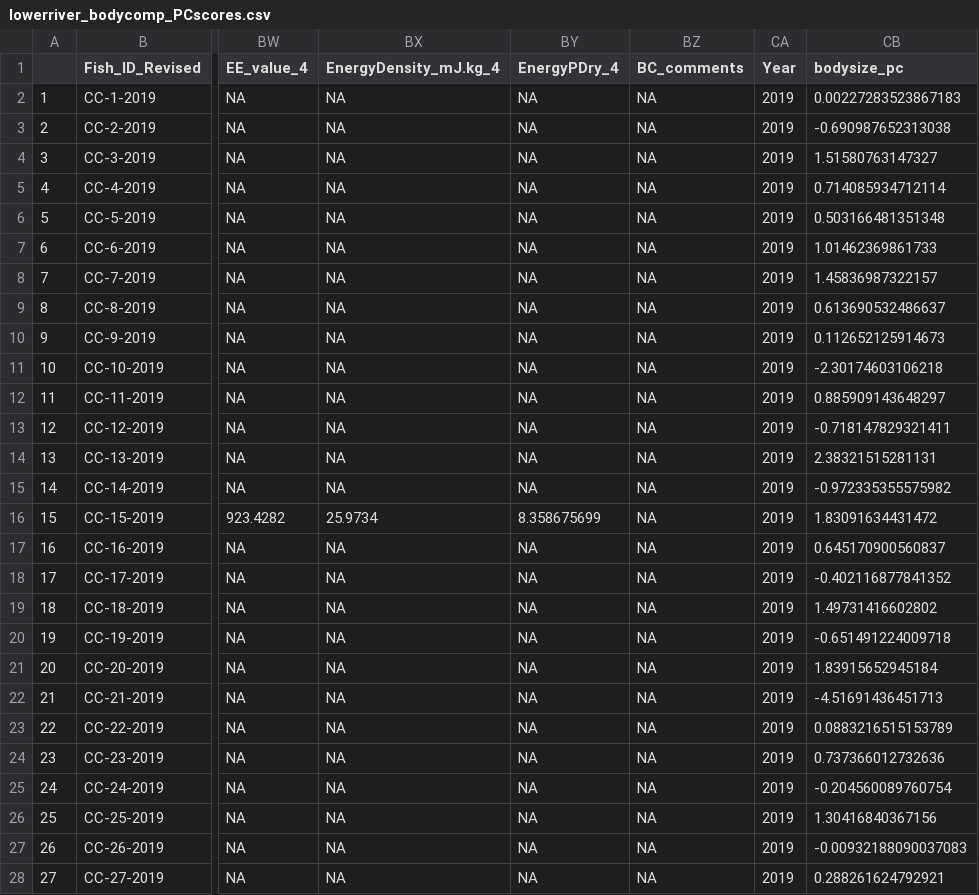
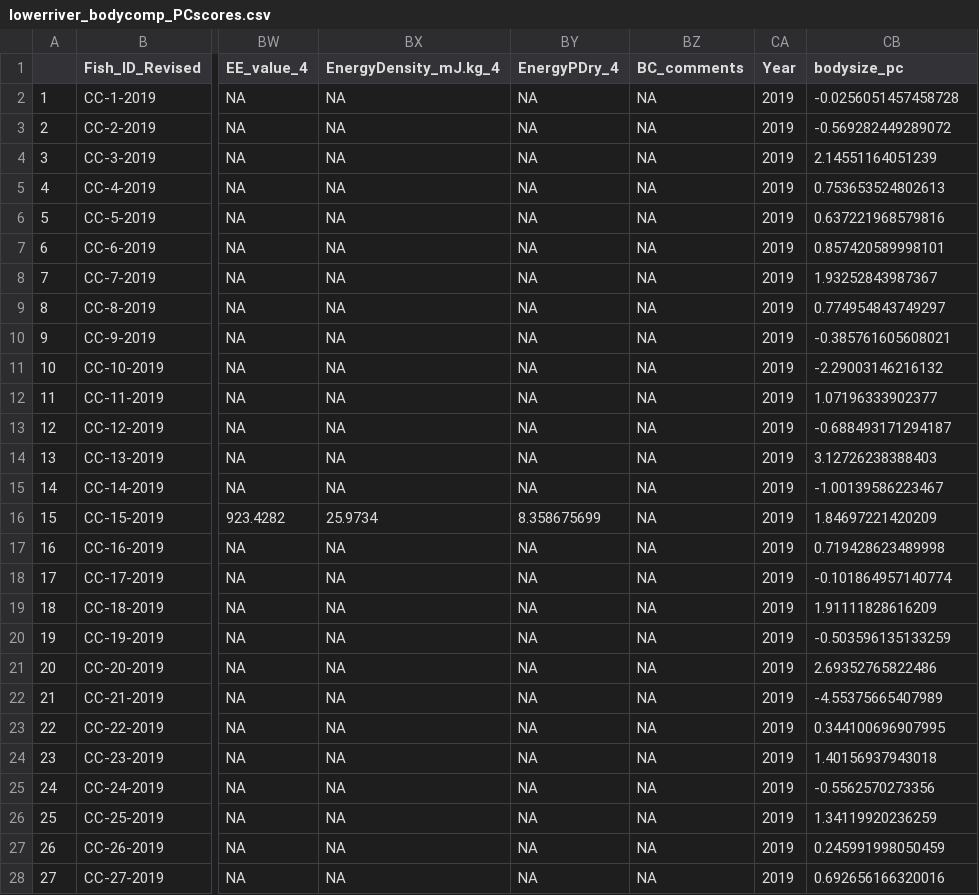
Before and after one commit to abigailhost/cr_sockeye, a CSV file: ALHcode/AIC/lowerriver_bodycomp_PCscores.csv, drawn as a sheet; only a part is shown, gaps mark what is left out; the diff covers the shown part only; the diff names each change by its address in the sheet, - before the commit and + after, or states it on an @@ line.

```diff
--- a/ALHcode/AIC/lowerriver_bodycomp_PCscores.csv
+++ b/ALHcode/AIC/lowerriver_bodycomp_PCscores.csv
-CB2 (bodysize_pc): 0.00227283523867183
+CB2 (bodysize_pc): -0.0256051457458728
-CB3 (bodysize_pc): -0.690987652313038
+CB3 (bodysize_pc): -0.569282449289072
-CB4 (bodysize_pc): 1.51580763147327
+CB4 (bodysize_pc): 2.14551164051239
-CB5 (bodysize_pc): 0.714085934712114
+CB5 (bodysize_pc): 0.753653524802613
-CB6 (bodysize_pc): 0.503166481351348
+CB6 (bodysize_pc): 0.637221968579816
-CB7 (bodysize_pc): 1.01462369861733
+CB7 (bodysize_pc): 0.857420589998101
-CB8 (bodysize_pc): 1.45836987322157
+CB8 (bodysize_pc): 1.93252843987367
-CB9 (bodysize_pc): 0.613690532486637
+CB9 (bodysize_pc): 0.774954843749297
-CB10 (bodysize_pc): 0.112652125914673
+CB10 (bodysize_pc): -0.385761605608021
-CB11 (bodysize_pc): -2.30174603106218
+CB11 (bodysize_pc): -2.29003146216132
-CB12 (bodysize_pc): 0.885909143648297
+CB12 (bodysize_pc): 1.07196333902377
-CB13 (bodysize_pc): -0.718147829321411
+CB13 (bodysize_pc): -0.688493171294187
-CB14 (bodysize_pc): 2.38321515281131
+CB14 (bodysize_pc): 3.12726238388403
-CB15 (bodysize_pc): -0.972335355575982
+CB15 (bodysize_pc): -1.00139586223467
-CB16 (bodysize_pc): 1.83091634431472
+CB16 (bodysize_pc): 1.84697221420209
-CB17 (bodysize_pc): 0.645170900560837
+CB17 (bodysize_pc): 0.719428623489998
-CB18 (bodysize_pc): -0.402116877841352
+CB18 (bodysize_pc): -0.101864957140774
-CB19 (bodysize_pc): 1.49731416602802
+CB19 (bodysize_pc): 1.91111828616209
-CB20 (bodysize_pc): -0.651491224009718
+CB20 (bodysize_pc): -0.503596135133259
-CB21 (bodysize_pc): 1.83915652945184
+CB21 (bodysize_pc): 2.69352765822486
-CB22 (bodysize_pc): -4.51691436451713
+CB22 (bodysize_pc): -4.55375665407989
-CB23 (bodysize_pc): 0.0883216515153789
+CB23 (bodysize_pc): 0.344100696907995
-CB24 (bodysize_pc): 0.737366012732636
+CB24 (bodysize_pc): 1.40156937943018
-CB25 (bodysize_pc): -0.204560089760754
+CB25 (bodysize_pc): -0.5562570273356
-CB26 (bodysize_pc): 1.30416840367156
+CB26 (bodysize_pc): 1.34119920236259
-CB27 (bodysize_pc): -0.00932188090037083
+CB27 (bodysize_pc): 0.245991998050459
-CB28 (bodysize_pc): 0.288261624792921
+CB28 (bodysize_pc): 0.692656166320016
```
Also changed, not shown: 153 edited cells elsewhere in this file, 8 other files.
